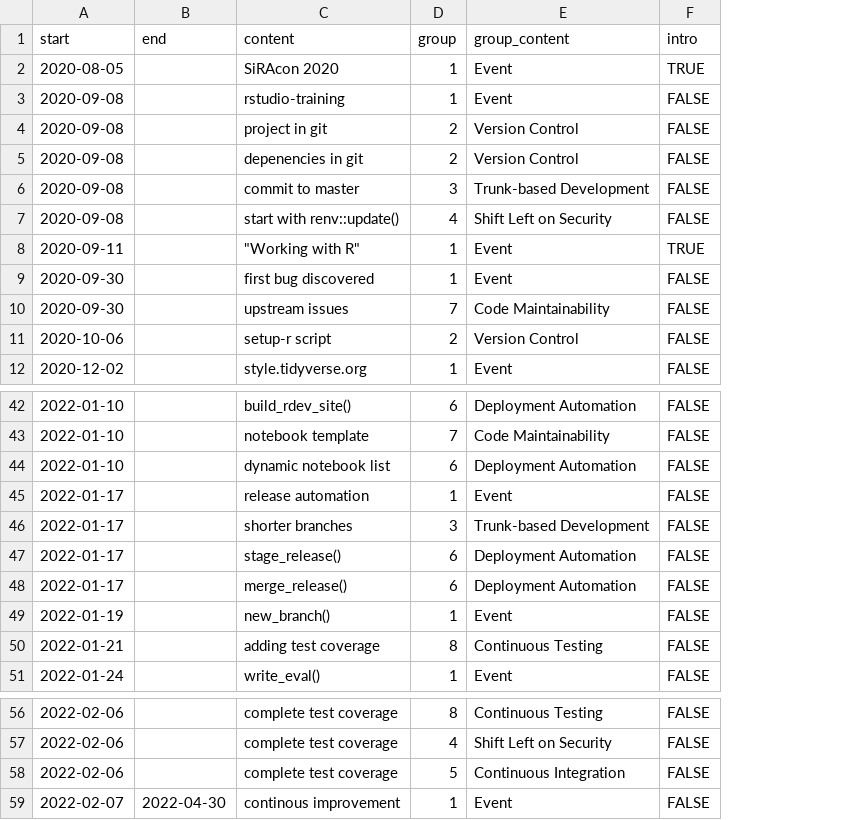
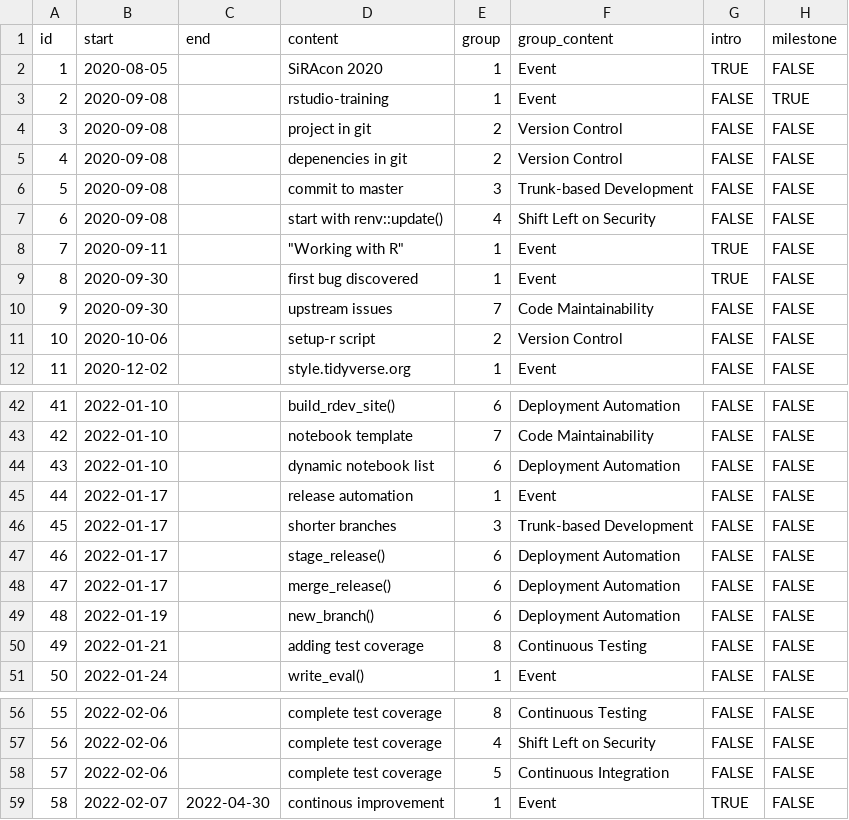
Before and after one commit to jabenninghoff/siracon2022, a CSV file: analysis/data/key-events.csv, drawn as a sheet; only a part is shown, gaps mark what is left out; addresses are those after the commit; the diff names each change by its address in the sheet, - before the commit and + after, or states it on an @@ line.

```diff
--- a/analysis/data/key-events.csv
+++ b/analysis/data/key-events.csv
+column A (id), rows 2-12: 1 | 2 | 3 | 4 | 5 | 6 | 7 | 8 | 9 | 10 | 11; rows 42-51: 41 | 42 | 43 | 44 | 45 | 46 | 47 | 48 | 49 | 50; rows 56-59: 55 | 56 | 57 | 58
+column H (milestone), rows 2-12: FALSE | TRUE | FALSE | FALSE | FALSE | FALSE | FALSE | FALSE | FALSE | FALSE | FALSE; rows 42-51: all FALSE; rows 56-59: all FALSE
-G9 (intro): FALSE
+G9 (intro): TRUE
-E49 (group): 1
+E49 (group): 6
-F49 (group_content): Event
+F49 (group_content): Deployment Automation
-G59 (intro): FALSE
+G59 (intro): TRUE
```
Also changed, not shown: 1 other file.
